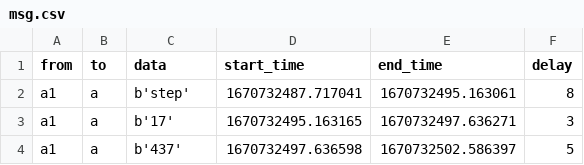
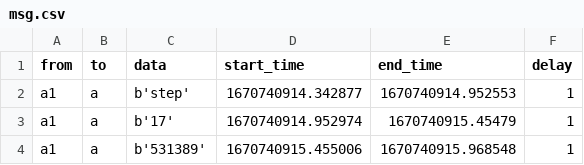
Before and after one commit to Howardwang007/CS6903-CS4783-Project-2, a CSV file: Yao's/msg.csv, drawn as a sheet; only a part is shown; the diff covers the shown part only.

```diff
--- a/Yao's/msg.csv
+++ b/Yao's/msg.csv
@@ -1,4 +1,4 @@
 from,to,data,start_time,end_time,delay
-a1,a,b'step',1670732487.717041,1670732495.163061,8
-a1,a,b'17',1670732495.163165,1670732497.636271,3
-a1,a,b'437',1670732497.636598,1670732502.586397,5
+a1,a,b'step',1670740914.342877,1670740914.952553,1
+a1,a,b'17',1670740914.952974,1670740915.45479,1
+a1,a,b'531389',1670740915.455006,1670740915.968548,1
```
Also changed, not shown: 3 added rows, 3 removed rows and 11 edited cells elsewhere in this file, 4 other files.
